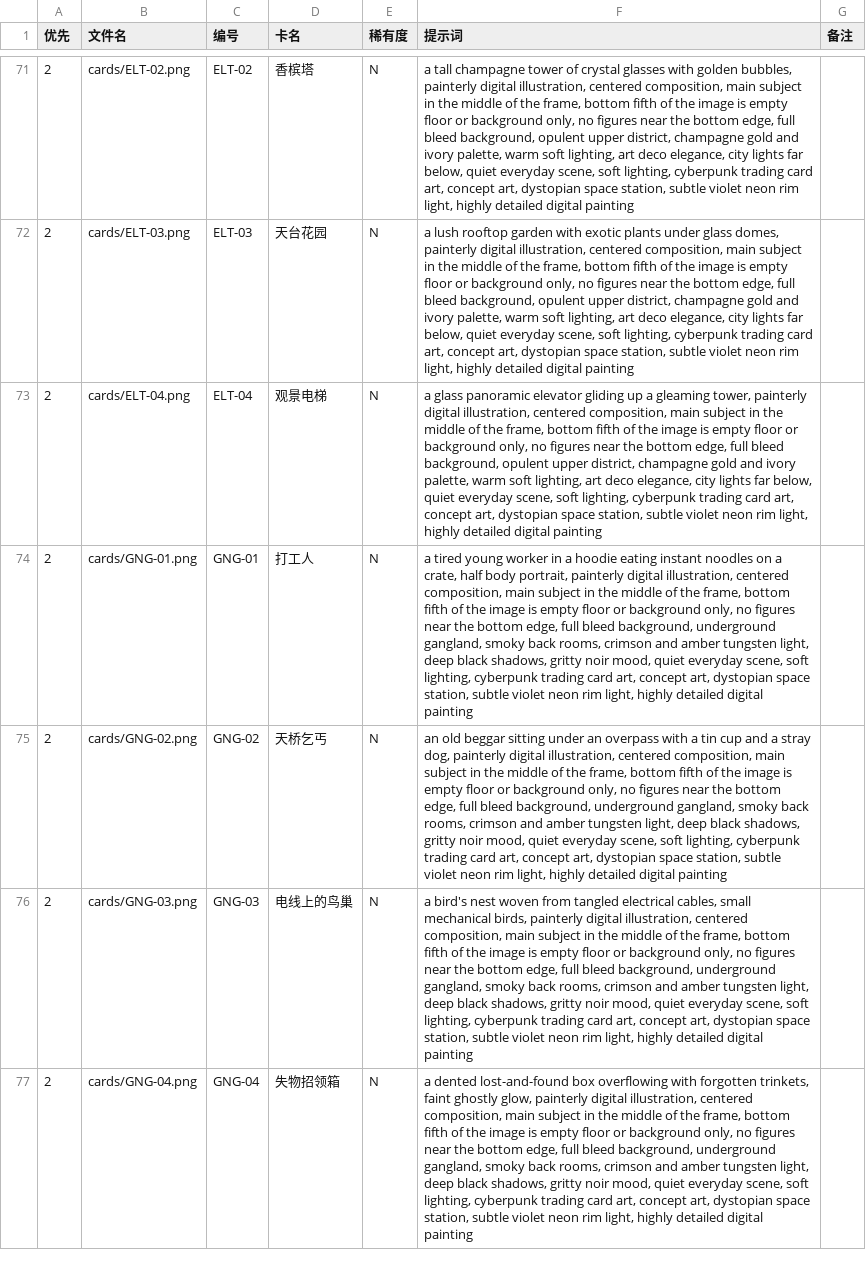
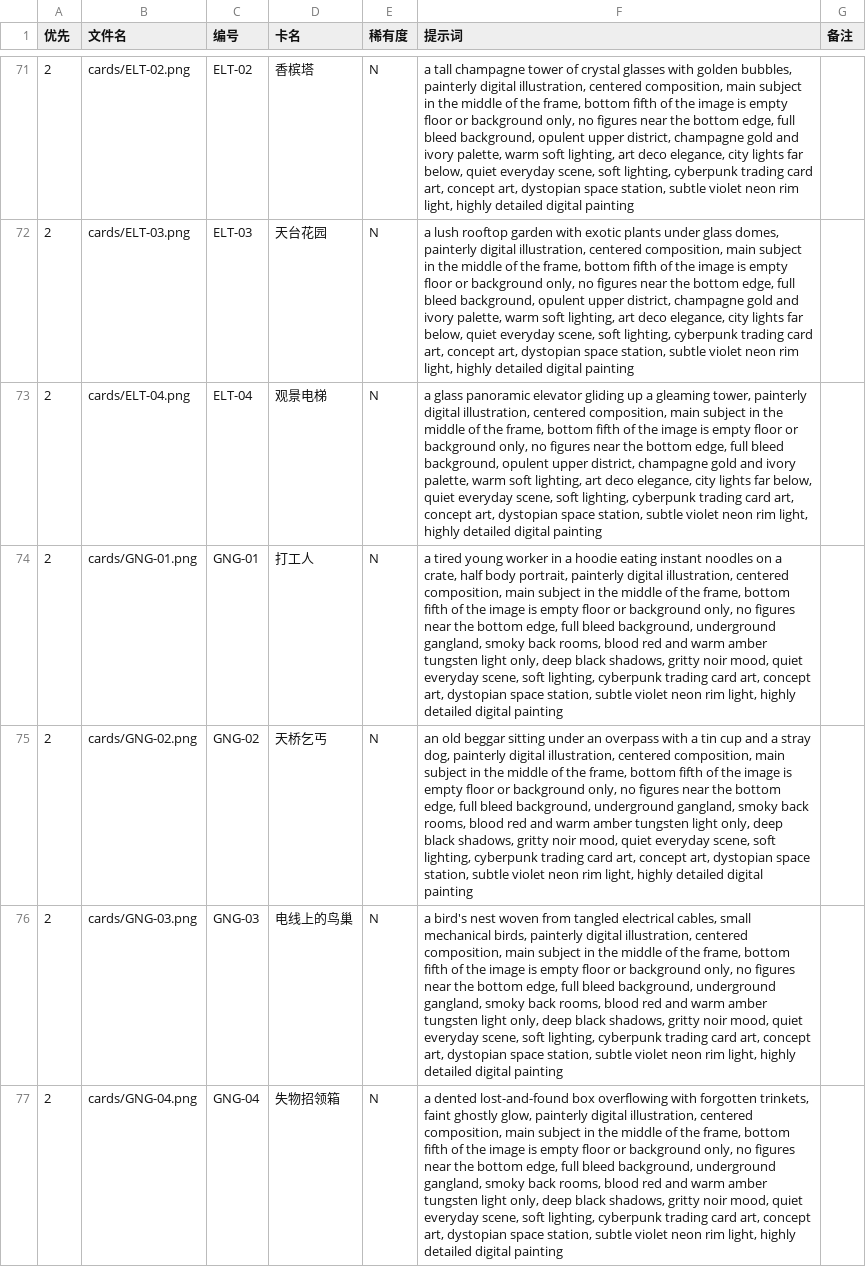
Before and after one commit to JoeyChen-exploration/kanu, a CSV file: art-src/card-prompts.csv, drawn as a sheet; only a part is shown, gaps mark what is left out; the diff covers the shown part only; the diff names each change by its address in the sheet, - before the commit and + after, or states it on an @@ line.

```diff
--- a/art-src/card-prompts.csv
+++ b/art-src/card-prompts.csv
-F74 (提示词): …back rooms, crimson and amber tungsten light, deep black…
+F74 (提示词): …back rooms, blood red and warm amber tungsten light only, deep black…
-F75 (提示词): …back rooms, crimson and amber tungsten light, deep black…
+F75 (提示词): …back rooms, blood red and warm amber tungsten light only, deep black…
-F76 (提示词): …back rooms, crimson and amber tungsten light, deep black…
+F76 (提示词): …back rooms, blood red and warm amber tungsten light only, deep black…
-F77 (提示词): …back rooms, crimson and amber tungsten light, deep black…
+F77 (提示词): …back rooms, blood red and warm amber tungsten light only, deep black…
```
Also changed, not shown: 18 edited cells elsewhere in this file, art-src/prompts.csv, 6 other files.
